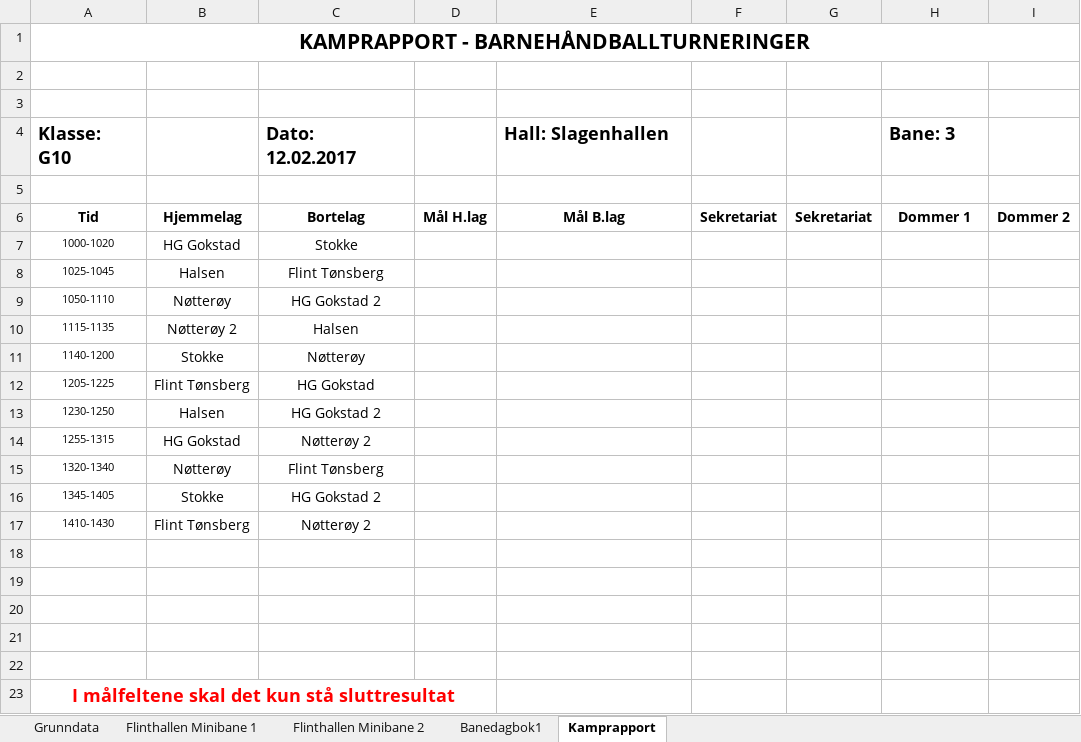
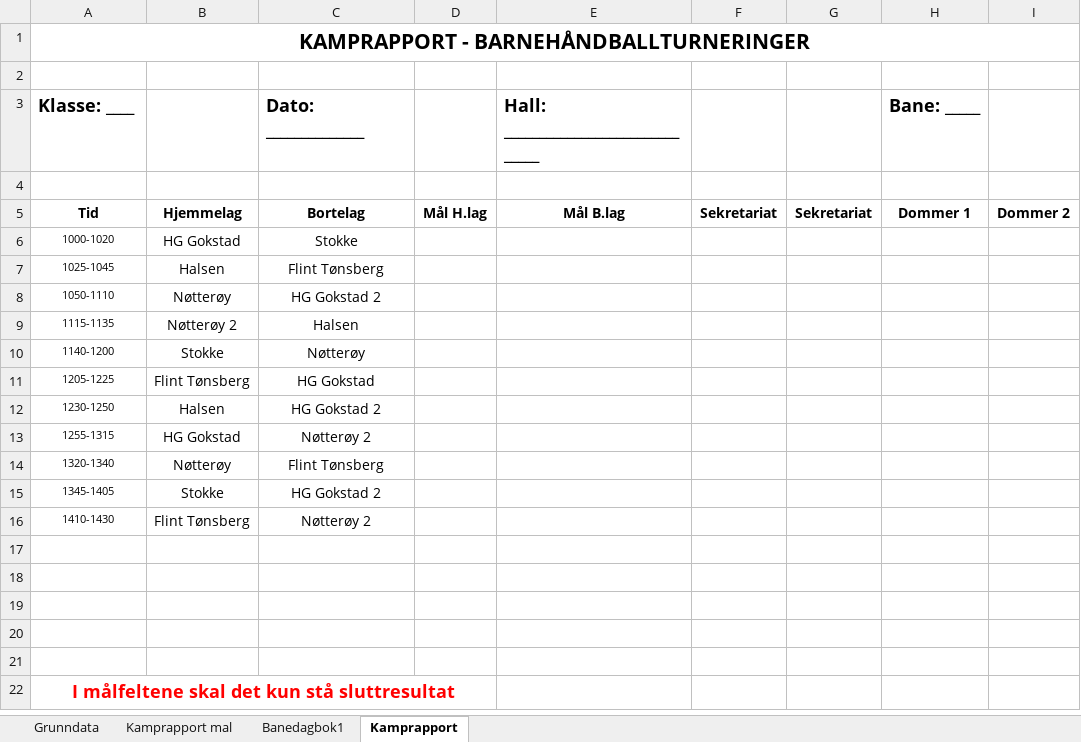
Before and after one commit to ErikM040566/PrepTurnering, an Excel workbook: Grunndata fra Håndballno.xlsm, sheet Kamprapport, drawn as a sheet; values as stored, in another font and other column widths than the file's, no borders; charts and pictures not drawn; removed rows and columns are numbered as before the commit, all else as after; the diff names each change by its address in the sheet, - before the commit and + after, or states it on an @@ line.

Commit message:
kamprapport mal

```diff
--- a/Grunndata fra Håndballno.xlsm (sheet Kamprapport)
+++ b/Grunndata fra Håndballno.xlsm (sheet Kamprapport)
-sheet tab: Flinthallen Minibane 1
-sheet tab: Flinthallen Minibane 2
+sheet tab: Kamprapport mal
-row 3: (empty)
+row 3: Klasse: ____ |  | Dato: ______________ |  | Hall: ______________________________ |  |  | Bane: _____
-row 4: Klasse: G10 |  | Dato: 12.02.2017 |  | Hall: Slagenhallen |  |  | Bane: 3
```
Also changed, not shown: charts or pictures.
